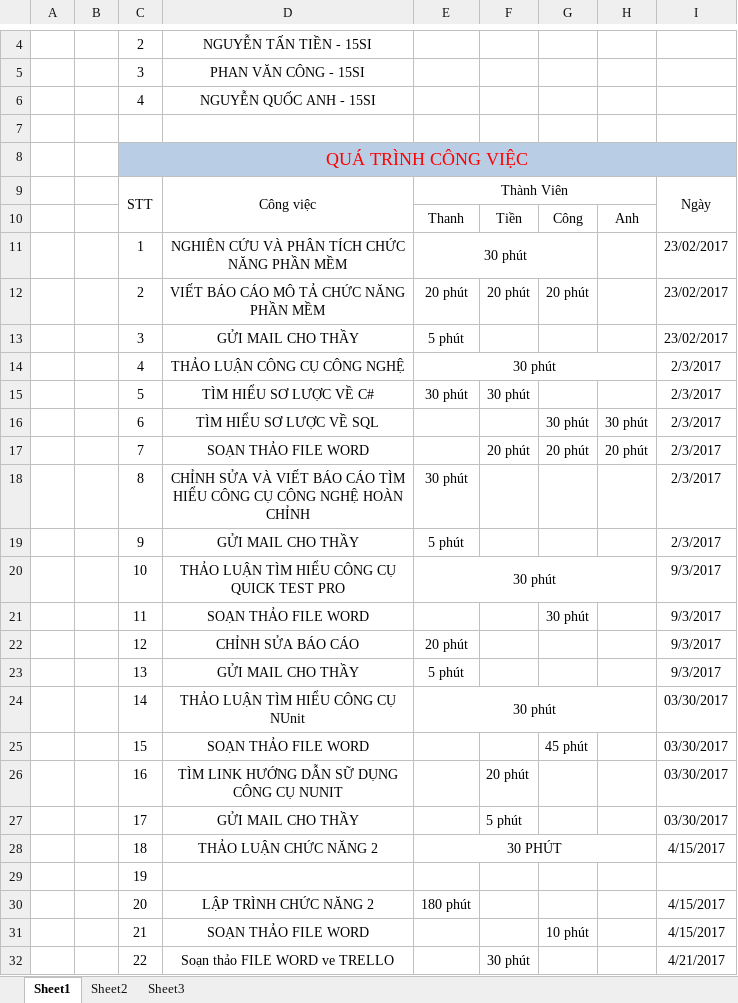
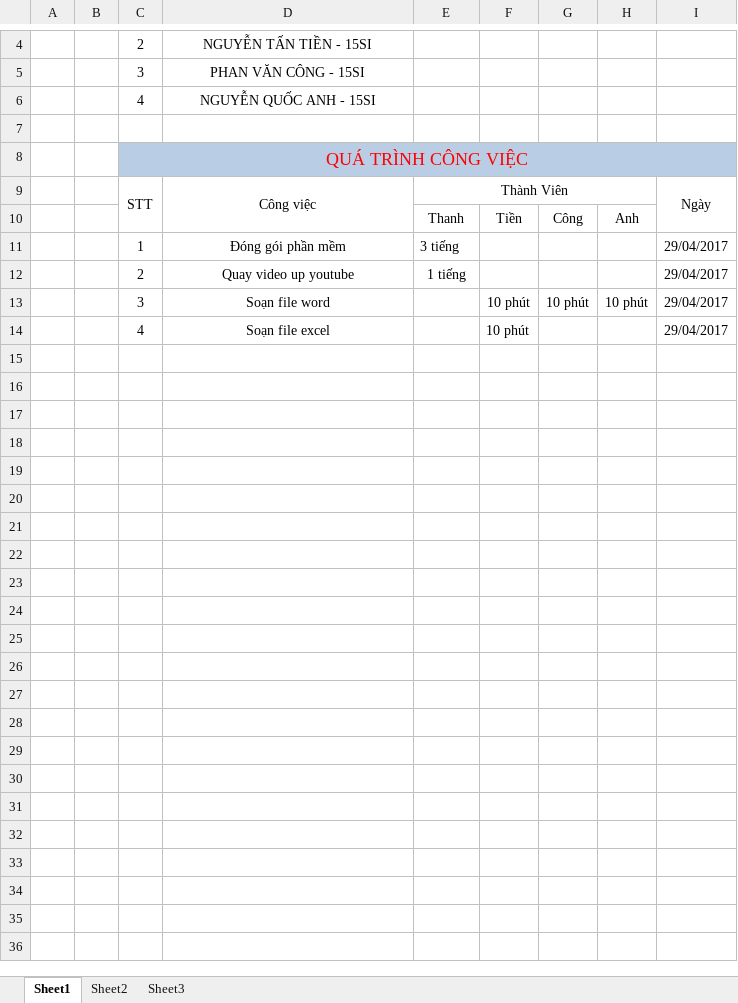
Before and after one commit to phanvancong1996/Nhom-SLP, an Excel workbook: TienTrinhLamViec.xlsx, sheet Sheet1, drawn as a sheet; only a part is shown, gaps mark what is left out; values as stored, in another font and other column widths than the file's, no borders; removed rows and columns are numbered as before the commit, all else as after; the diff names each change by its address in the sheet, - before the commit and + after, or states it on an @@ line.

```diff
--- a/TienTrinhLamViec.xlsx (sheet Sheet1)
+++ b/TienTrinhLamViec.xlsx (sheet Sheet1)
-row 11:  |  | 1 | NGHIÊN CỨU VÀ PHÂN TÍCH CHỨC NĂNG PHẦN MỀM | 30 phút |  |  |  | 23/02/2017
-row 12:  |  | 2 | VIẾT BÁO CÁO MÔ TẢ CHỨC NĂNG PHẦN MỀM | 20 phút | 20 phút | 20 phút |  | 23/02/2017
-row 13:  |  | 3 | GỬI MAIL CHO THẦY | 5 phút |  |  |  | 23/02/2017
-row 14:  |  | 4 | THẢO LUẬN CÔNG CỤ CÔNG NGHỆ | 30 phút |  |  |  | 2/3/2017
-row 15:  |  | 5 | TÌM HIỂU SƠ LƯỢC VỀ C# | 30 phút | 30 phút |  |  | 2/3/2017
-row 16:  |  | 6 | TÌM HIỂU SƠ LƯỢC VỀ SQL |  |  | 30 phút | 30 phút | 2/3/2017
-row 17:  |  | 7 | SOẠN THẢO FILE WORD |  | 20 phút | 20 phút | 20 phút | 2/3/2017
-row 18:  |  | 8 | CHỈNH SỬA VÀ VIẾT BÁO CÁO TÌM HIỂU CÔNG CỤ CÔNG NGHỆ HOÀN CHỈNH | 30 phút |  |  |  | 2/3/2017
-row 19:  |  | 9 | GỬI MAIL CHO THẦY | 5 phút |  |  |  | 2/3/2017
-row 20:  |  | 10 | THẢO LUẬN TÌM HIỂU CÔNG CỤ QUICK TEST PRO | 30 phút |  |  |  | 9/3/2017
-row 21:  |  | 11 | SOẠN THẢO FILE WORD |  |  | 30 phút |  | 9/3/2017
-row 22:  |  | 12 | CHỈNH SỬA BÁO CÁO | 20 phút |  |  |  | 9/3/2017
-row 23:  |  | 13 | GỬI MAIL CHO THẦY | 5 phút |  |  |  | 9/3/2017
-row 24:  |  | 14 | THẢO LUẬN TÌM HIỂU CÔNG CỤ NUnit | 30 phút |  |  |  | 03/30/2017
-row 25:  |  | 15 | SOẠN THẢO FILE WORD |  |  | 45 phút |  | 03/30/2017
-row 26:  |  | 16 | TÌM LINK HƯỚNG DẪN SỮ DỤNG CÔNG CỤ NUNIT |  | 20 phút |  |  | 03/30/2017
-row 27:  |  | 17 | GỬI MAIL CHO THẦY |  | 5 phút |  |  | 03/30/2017
-row 28:  |  | 18 | THẢO LUẬN CHỨC NĂNG 2 | 30 PHÚT |  |  |  | 4/15/2017
-row 29:  |  | 19
-row 30:  |  | 20 | LẬP TRÌNH CHỨC NĂNG 2 | 180 phút |  |  |  | 4/15/2017
-row 31:  |  | 21 | SOẠN THẢO FILE WORD |  |  | 10 phút |  | 4/15/2017
-row 32:  |  | 22 | Soạn thảo FILE WORD ve TRELLO |  | 30 phút |  |  | 4/21/2017
+row 11:  |  | 1 | Đóng gói phần mềm | 3 tiếng |  |  |  | 29/04/2017
+row 12:  |  | 2 | Quay video up youtube | 1 tiếng |  |  |  | 29/04/2017
+row 13:  |  | 3 | Soạn file word |  | 10 phút | 10 phút | 10 phút | 29/04/2017
+row 14:  |  | 4 | Soạn file excel |  | 10 phút |  |  | 29/04/2017
```
Also changed, not shown: 1 other file.
